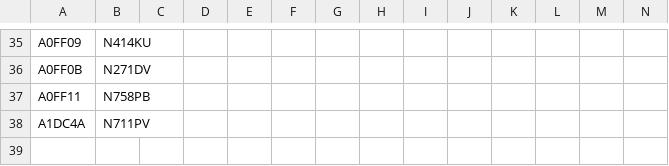
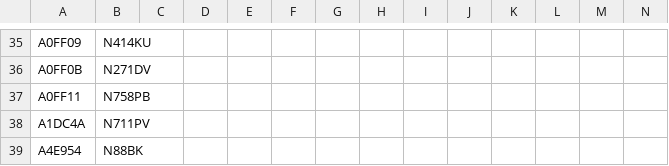
Before and after one commit to sdr-enthusiasts/plane-alert-db, a CSV file: plane-alert-pia.csv, drawn as a sheet; only a part is shown, gaps mark what is left out; the diff names each change by its address in the sheet, - before the commit and + after, or states it on an @@ line.

Commit message:
Update plane-alert-pia.csv

```diff
--- a/plane-alert-pia.csv
+++ b/plane-alert-pia.csv
+row 39: A4E954 | N88BK
```
